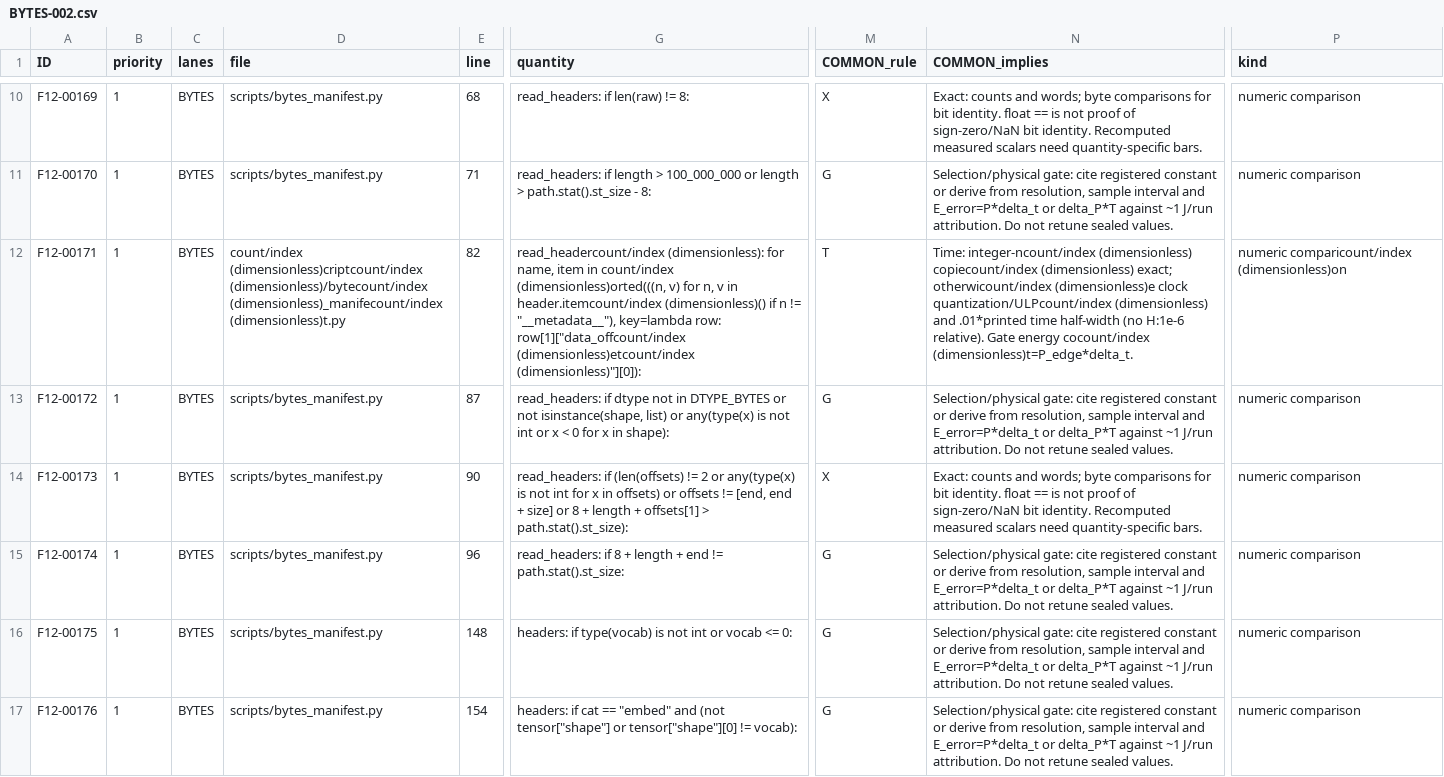
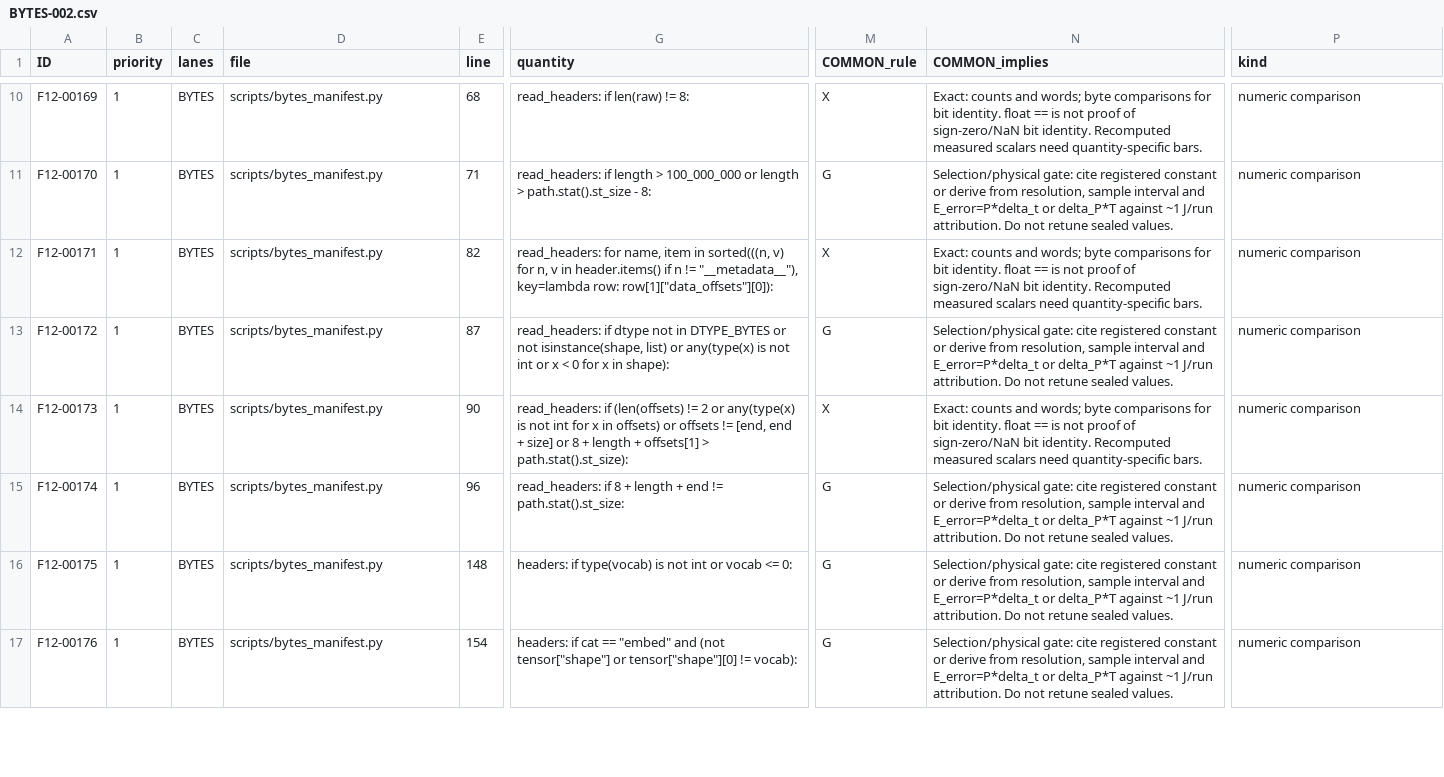
Before and after one commit to mpmdw/JouleWise, a CSV file: .codex-report/f12-inventory/csv/BYTES-002.csv, drawn as a sheet; only a part is shown, gaps mark what is left out; the diff covers the shown part only; the diff names each change by its address in the sheet, - before the commit and + after, or states it on an @@ line.

Commit message:
F12-INVENTORY: checkpoint verified inventory shards (56 files)

```diff
--- a/.codex-report/f12-inventory/csv/BYTES-002.csv
+++ b/.codex-report/f12-inventory/csv/BYTES-002.csv
-D12 (file): count/index (dimensionless)criptcount/index (dimensionless)/bytecount/index (dimensionless)_manifecount/index (dimensionless)t.py
+D12 (file): scripts/bytes_manifest.py
-G12 (quantity): read_headercount/index (dimensionless): for name, item in count/index (dimensionless)orted(((n, v) for n, v in header.itemcount/index (dimensionless)() if n != "__metadata__"), key=lambda row: row[1]["data_offcount/index (dimensionless)etcount/index (dimensionless)"][0]):
+G12 (quantity): read_headers: for name, item in sorted(((n, v) for n, v in header.items() if n != "__metadata__"), key=lambda row: row[1]["data_offsets"][0]):
-M12 (COMMON_rule): T
+M12 (COMMON_rule): X
-N12 (COMMON_implies): Time: integer-ncount/index (dimensionless) copiecount/index (dimensionless) exact; otherwicount/index (dimensionless)e clock quantization/ULPcount/index (dimensionless) and .01*printed time half-width (no H:1e-6 relative). Gate energy cocount/index (dimensionless)t=P_edge*delta_t.
+N12 (COMMON_implies): Exact: counts and words; byte comparisons for bit identity. float == is not proof of sign-zero/NaN bit identity. Recomputed measured scalars need quantity-specific bars.
-P12 (kind): numeric comparicount/index (dimensionless)on
+P12 (kind): numeric comparison
```
Also changed, not shown: 2 edited cells elsewhere in this file, .codex-report/f12-inventory/csv/BYTES-004.csv, .codex-report/f12-inventory/csv/BYTES-005.csv, 17 other files.
